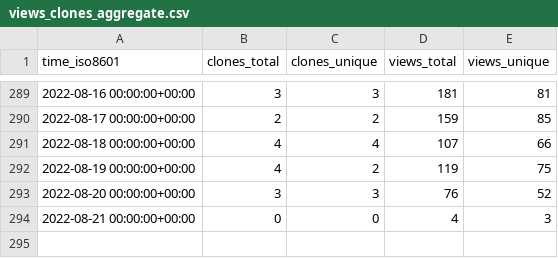
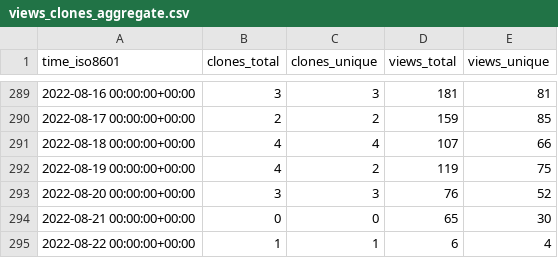
Before and after one commit to gitblit-org/github-stats, a CSV file: gitblit/gitblit/ghrs-data/views_clones_aggregate.csv, drawn as a sheet; only a part is shown, gaps mark what is left out.

```diff
--- a/gitblit/gitblit/ghrs-data/views_clones_aggregate.csv
+++ b/gitblit/gitblit/ghrs-data/views_clones_aggregate.csv
@@ -293,2 +293,3 @@ time_iso8601,clones_total,clones_unique,views_total,views_unique
 2022-08-20 00:00:00+00:00,3,3,76,52
-2022-08-21 00:00:00+00:00,0,0,4,3
+2022-08-21 00:00:00+00:00,0,0,65,30
+2022-08-22 00:00:00+00:00,1,1,6,4
```
Also changed, not shown: 1 other file.
